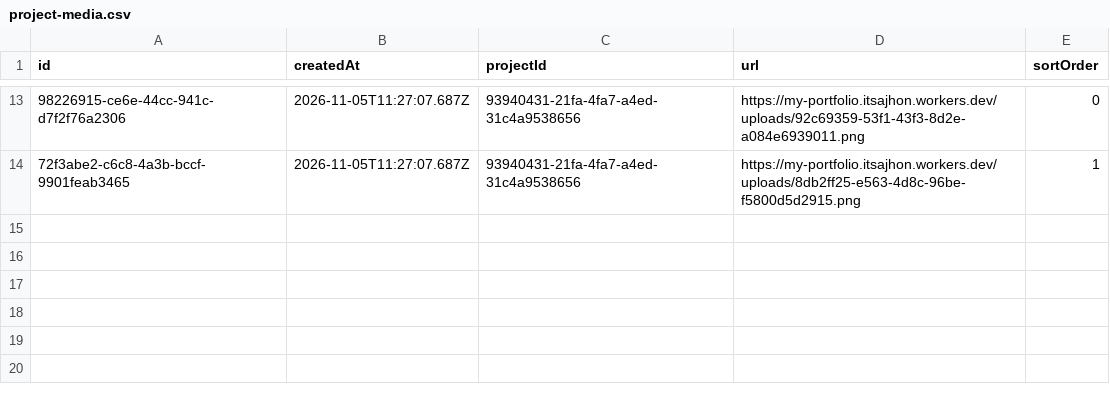
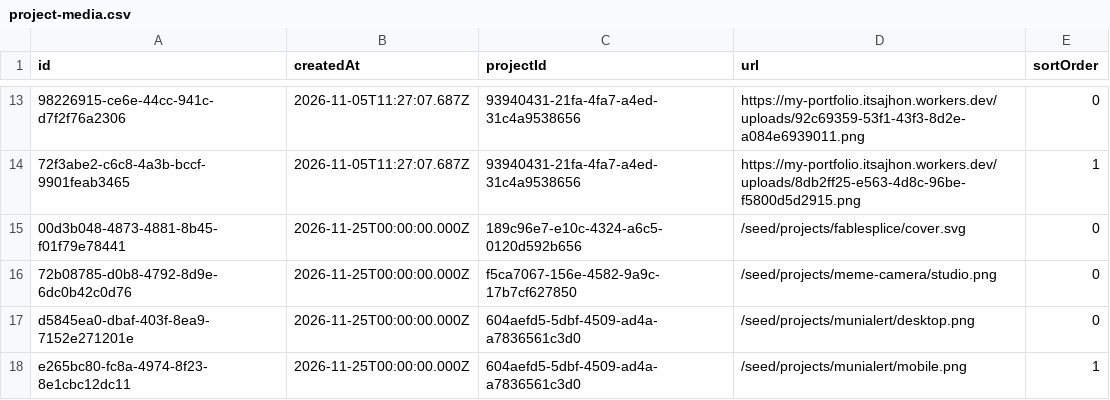
Before and after one commit to Ajhon10/my-portfolio, a CSV file: migration/project-media.csv, drawn as a sheet; only a part is shown, gaps mark what is left out; the diff names each change by its address in the sheet, - before the commit and + after, or states it on an @@ line.

Commit message:
Add project images and restore local particle portrait

```diff
--- a/migration/project-media.csv
+++ b/migration/project-media.csv
+row 15: 00d3b048-4873-4881-8b45-f01f79e78441 | 2026-11-25T00:00:00.000Z | 189c96e7-e10c-4324-a6c5-0120d592b656 | /seed/projects/fablesplice/cover.svg | 0
+row 16: 72b08785-d0b8-4792-8d9e-6dc0b42c0d76 | 2026-11-25T00:00:00.000Z | f5ca7067-156e-4582-9a9c-17b7cf627850 | /seed/projects/meme-camera/studio.png | 0
+row 17: d5845ea0-dbaf-403f-8ea9-7152e271201e | 2026-11-25T00:00:00.000Z | 604aefd5-5dbf-4509-ad4a-a7836561c3d0 | /seed/projects/munialert/desktop.png | 0
+row 18: e265bc80-fc8a-4974-8f23-8e1cbc12dc11 | 2026-11-25T00:00:00.000Z | 604aefd5-5dbf-4509-ad4a-a7836561c3d0 | /seed/projects/munialert/mobile.png | 1
```
Also changed, not shown: migration/projects.csv, 16 other files.
